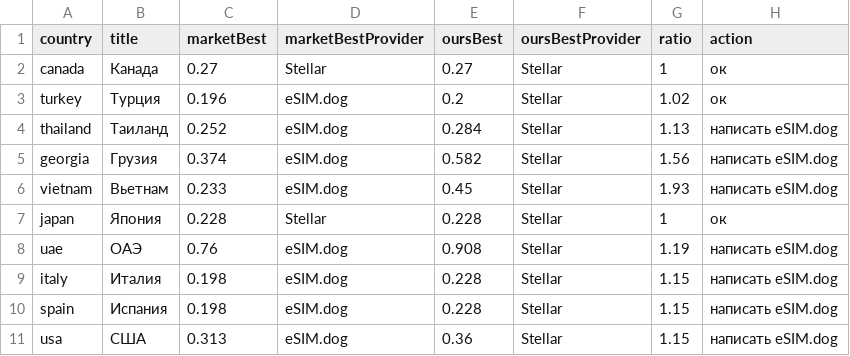
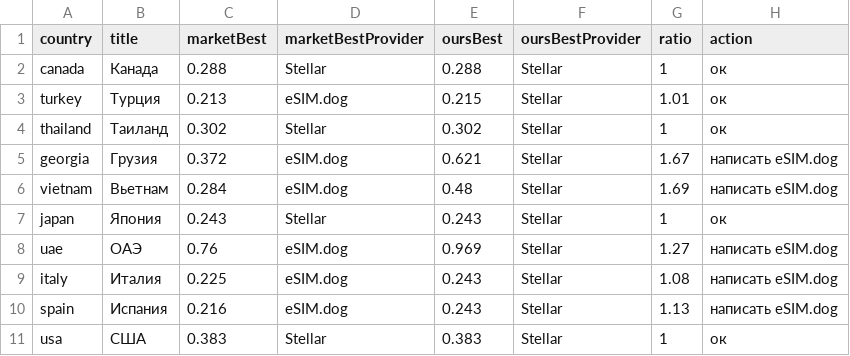
Before and after one commit to s11158/esim, a CSV file: data/market-gaps.csv, drawn as a sheet; only a part is shown; the diff covers the shown part only.

```diff
--- a/data/market-gaps.csv
+++ b/data/market-gaps.csv
@@ -1,11 +1,11 @@
 country,title,marketBest,marketBestProvider,oursBest,oursBestProvider,ratio,action
-"canada","Канада","0.27","Stellar","0.27","Stellar","1","ок"
-"turkey","Турция","0.196","eSIM.dog","0.2","Stellar","1.02","ок"
-"thailand","Таиланд","0.252","eSIM.dog","0.284","Stellar","1.13","написать eSIM.dog"
-"georgia","Грузия","0.374","eSIM.dog","0.582","Stellar","1.56","написать eSIM.dog"
-"vietnam","Вьетнам","0.233","eSIM.dog","0.45","Stellar","1.93","написать eSIM.dog"
-"japan","Япония","0.228","Stellar","0.228","Stellar","1","ок"
-"uae","ОАЭ","0.76","eSIM.dog","0.908","Stellar","1.19","написать eSIM.dog"
-"italy","Италия","0.198","eSIM.dog","0.228","Stellar","1.15","написать eSIM.dog"
-"spain","Испания","0.198","eSIM.dog","0.228","Stellar","1.15","написать eSIM.dog"
-"usa","США","0.313","eSIM.dog","0.36","Stellar","1.15","написать eSIM.dog"
+"canada","Канада","0.288","Stellar","0.288","Stellar","1","ок"
+"turkey","Турция","0.213","eSIM.dog","0.215","Stellar","1.01","ок"
+"thailand","Таиланд","0.302","Stellar","0.302","Stellar","1","ок"
+"georgia","Грузия","0.372","eSIM.dog","0.621","Stellar","1.67","написать eSIM.dog"
+"vietnam","Вьетнам","0.284","eSIM.dog","0.48","Stellar","1.69","написать eSIM.dog"
+"japan","Япония","0.243","Stellar","0.243","Stellar","1","ок"
+"uae","ОАЭ","0.76","eSIM.dog","0.969","Stellar","1.27","написать eSIM.dog"
+"italy","Италия","0.225","eSIM.dog","0.243","Stellar","1.08","написать eSIM.dog"
+"spain","Испания","0.216","eSIM.dog","0.243","Stellar","1.13","написать eSIM.dog"
+"usa","США","0.383","Stellar","0.383","Stellar","1","ок"
```
Also changed, not shown: 34 edited cells elsewhere in this file, data/esimdb-market.csv, data/esimdog-benchmark-10gb-30d.csv, 3 other files.
